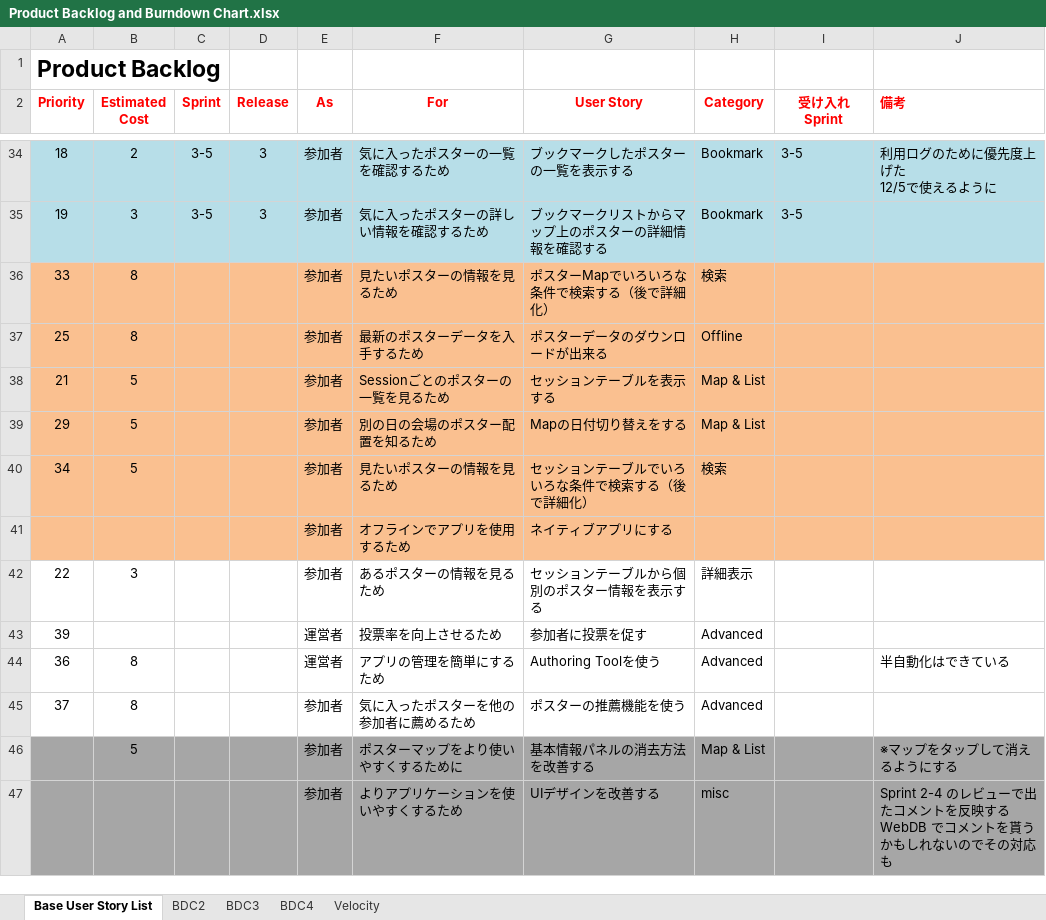
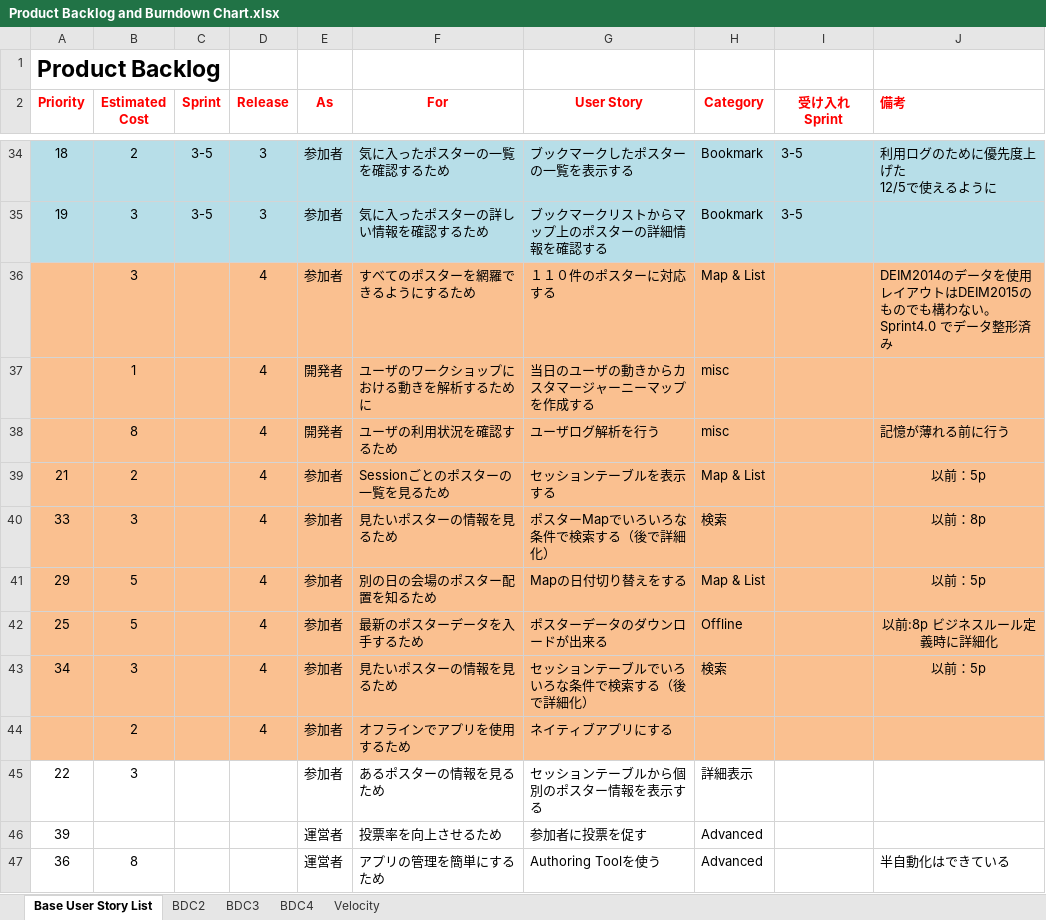
Before and after one commit to Tsukuba-SAY/documents, an Excel workbook: Product Backlog and Burndown Chart.xlsx, sheet Base User Story List, drawn as a sheet; only a part is shown, gaps mark what is left out; the shorter side is filled out with more unchanged rows; values as stored, in another font and other column widths than the file's, no borders; removed rows and columns are numbered as before the commit, all else as after; ↵ is a line break in a cell; the diff names each change by its address in the sheet, - before the commit and + after, or states it on an @@ line.

Commit message:
2014/12/08のミーティング結果＋Release4のスコープ決め

```diff
--- a/Product Backlog and Burndown Chart.xlsx (sheet Base User Story List)
+++ b/Product Backlog and Burndown Chart.xlsx (sheet Base User Story List)
-row 36: 33 | 8 |  |  | 参加者 | 見たいポスターの情報を見るため | ポスターMapでいろいろな条件で検索する（後で詳細化） | 検索
-row 37: 25 | 8 |  |  | 参加者 | 最新のポスターデータを入手するため | ポスターデータのダウンロードが出来る | Offline
+row 36:  | 3 |  | 4 | 参加者 | すべてのポスターを網羅できるようにするため | １１０件のポスターに対応する | Map & List |  | DEIM2014のデータを使用 レイアウトはDEIM2015のものでも構わない。 ↵ Sprint4.0 でデータ整形済み
+row 37:  | 1 |  | 4 | 開発者 | ユーザのワークショップにおける動きを解析するために | 当日のユーザの動きからカスタマージャーニーマップを作成する | misc
+row 38:  | 8 |  | 4 | 開発者 | ユーザの利用状況を確認するため | ユーザログ解析を行う | misc |  | 記憶が薄れる前に行う
-B39 (Estimated Cost): 5
+B39 (Estimated Cost): 2
-D39 (Release): (empty)
+D39 (Release): 4
-J39 (備考): (empty)
+J39 (備考): 以前：5p
+row 40: 33 | 3 |  | 4 | 参加者 | 見たいポスターの情報を見るため | ポスターMapでいろいろな条件で検索する（後で詳細化） | 検索 |  | 以前：8p
-D41 (Release): (empty)
+D41 (Release): 4
-J41 (備考): (empty)
+J41 (備考): 以前：5p
+row 42: 25 | 5 |  | 4 | 参加者 | 最新のポスターデータを入手するため | ポスターデータのダウンロードが出来る | Offline |  | 以前:8p ビジネスルール定義時に詳細化
-B43 (Estimated Cost): 5
+B43 (Estimated Cost): 3
-D43:D44 (Release): (empty)
+D43:D44 (Release): 4
-J43 (備考): (empty)
+J43 (備考): 以前：5p
-B44 (Estimated Cost): (empty)
+B44 (Estimated Cost): 2
```
Also changed, not shown: charts or pictures.
